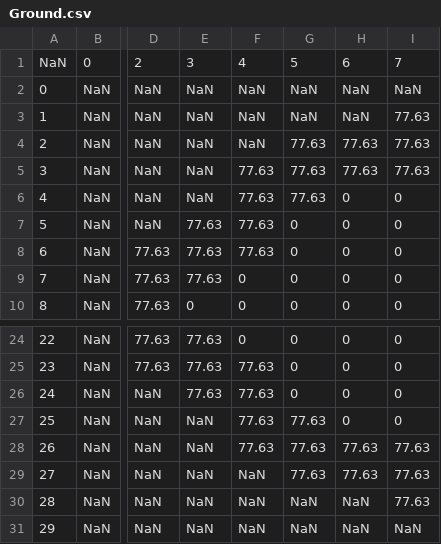
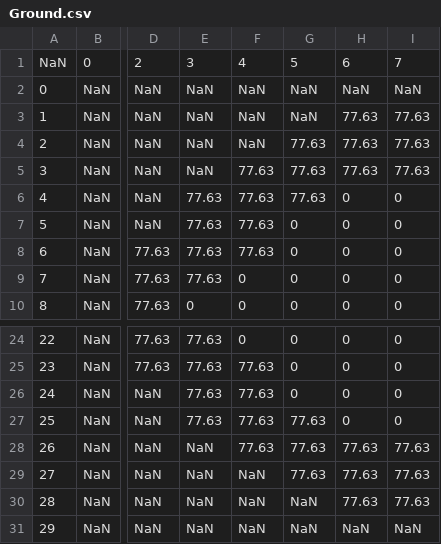
Before and after one commit to marcio-da-silva-arantes/data, a CSV file: Ground.csv, drawn as a sheet; only a part is shown, gaps mark what is left out; the diff names each change by its address in the sheet, - before the commit and + after, or states it on an @@ line.

Commit message:
Add files via upload

```diff
--- a/Ground.csv
+++ b/Ground.csv
-H3: NaN
+H3: 77.63
-E6: NaN
+E6: 77.63
-E27: NaN
+E27: 77.63
-H30: NaN
+H30: 77.63
```
